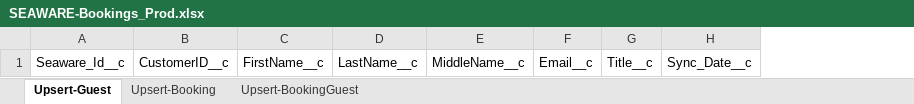
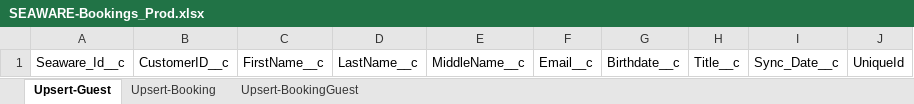
Before and after one commit to Uncruise/Salesforce-Importer, an Excel workbook: Clients/SEAWARE/SEAWARE-Bookings_Prod.xlsx, sheet Upsert-Guest, drawn as a sheet; values as stored, in another font and other column widths than the file's, no borders; table styles not drawn; the diff names each change by its address in the sheet, - before the commit and + after, or states it on an @@ line.

```diff
--- a/Clients/SEAWARE/SEAWARE-Bookings_Prod.xlsx (sheet Upsert-Guest)
+++ b/Clients/SEAWARE/SEAWARE-Bookings_Prod.xlsx (sheet Upsert-Guest)
+column G, row 1: Birthdate__c
+column J, row 1: UniqueId
```
Also changed, not shown: 1 other file.
